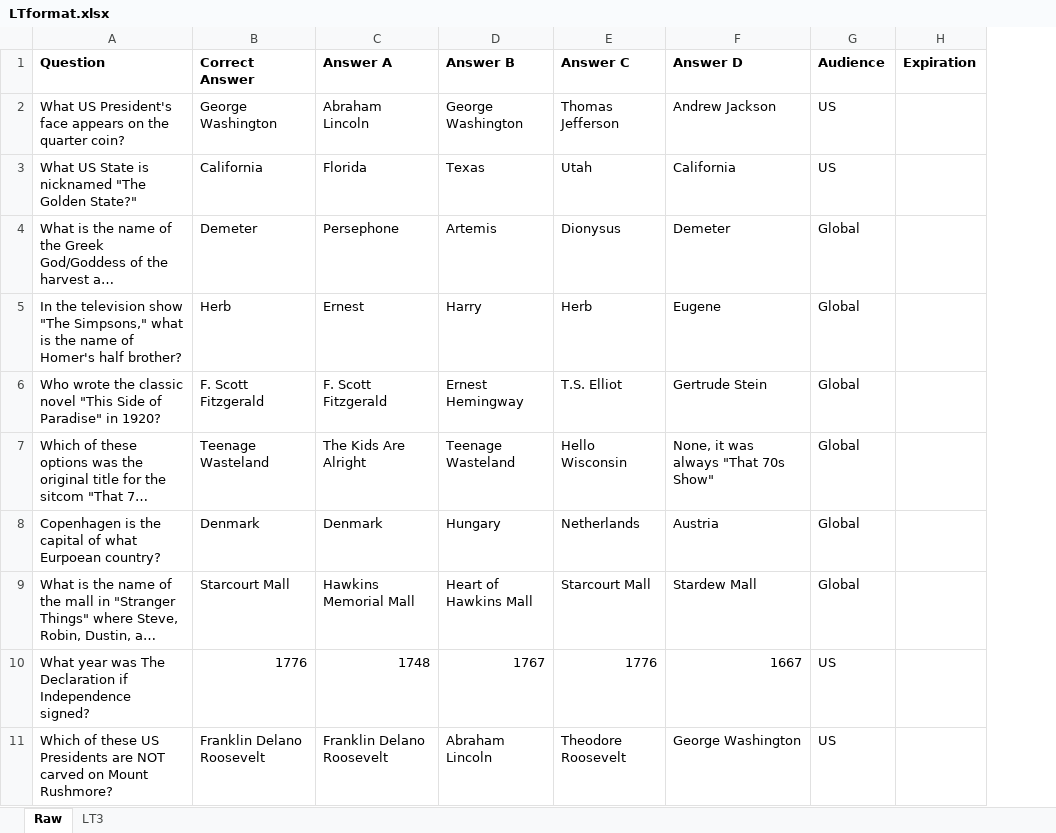
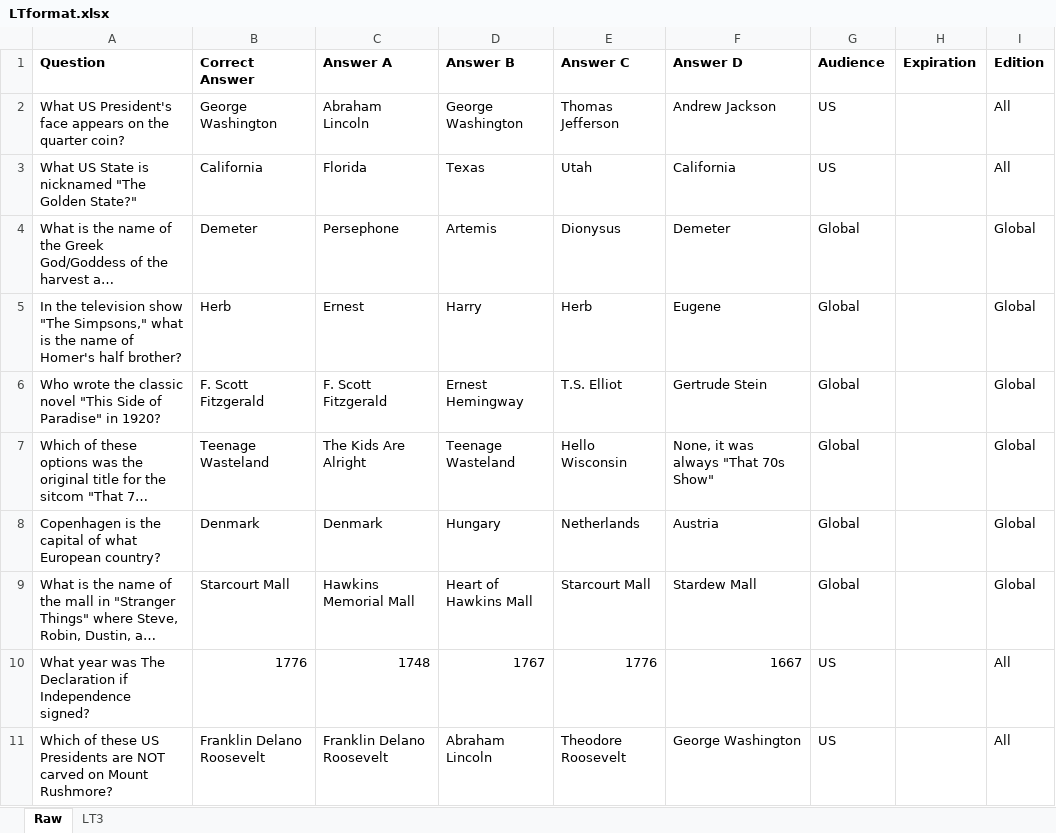
Before and after one commit to bitsofprocess/awsCsvLoader, an Excel workbook: LTformat.xlsx, sheet Raw, drawn as a sheet; only a part is shown; long unchanged cells end in …; values as stored, in another font and other column widths than the file's, no borders; the diff covers the shown part only; the diff names each change by its address in the sheet, - before the commit and + after, or states it on an @@ line.

```diff
--- a/LTformat.xlsx (sheet Raw)
+++ b/LTformat.xlsx (sheet Raw)
+column I (Edition), rows 2-11: All | All | Global | Global | Global | Global | Global | Global | All | All
-A8 (Question): …of what Eurpoean country?
+A8 (Question): …of what European country?
```
Also changed, not shown: 80 added rows and 14 edited cells elsewhere in this sheet, sheet LT3, 8 other files.
